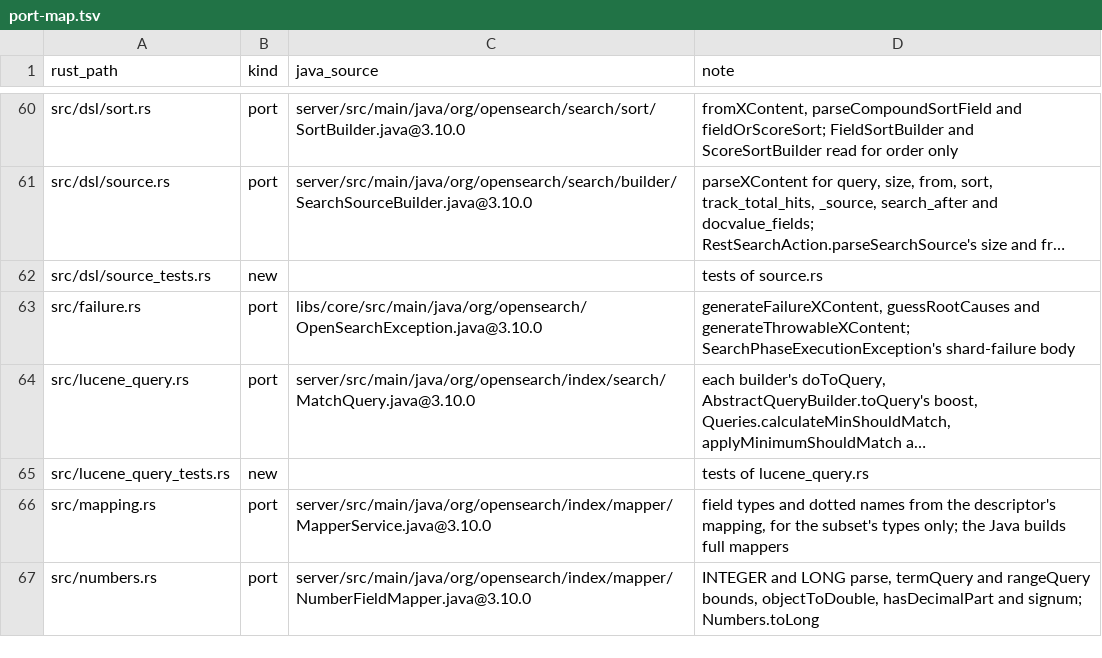
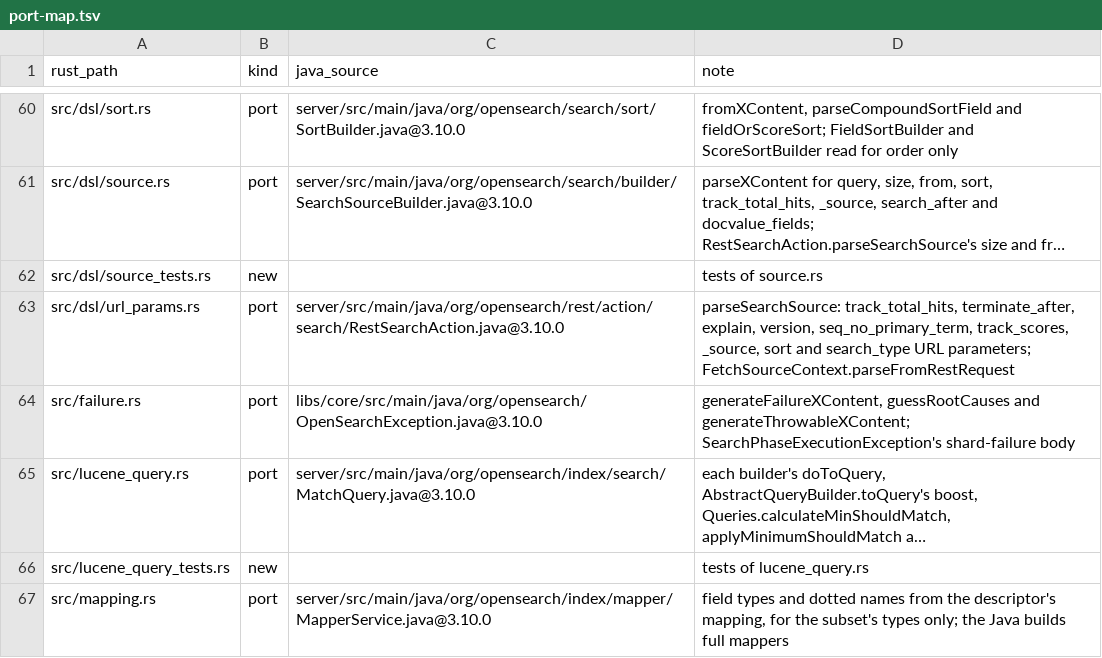
Before and after one commit to huyz0/opensearch-serverless, a TSV file: crates/reader/port-map.tsv, drawn as a sheet; only a part is shown, gaps mark what is left out; the shorter side is filled out with more unchanged rows; long unchanged cells end in …; the diff names each change by its address in the sheet, - before the commit and + after, or states it on an @@ line.

```diff
--- a/crates/reader/port-map.tsv
+++ b/crates/reader/port-map.tsv
+row 63: src/dsl/url_params.rs | port | server/src/main/java/org/opensearch/rest/action/search/RestSearchAction.java@3.10.0 | parseSearchSource: track_total_hits, terminate_after, explain, version, seq_no_primary_term, track_scores, _source, sort and search_type URL parameters; FetchSourceContext.parseFromRestRequest
```
Also changed, not shown: 9 other files.
